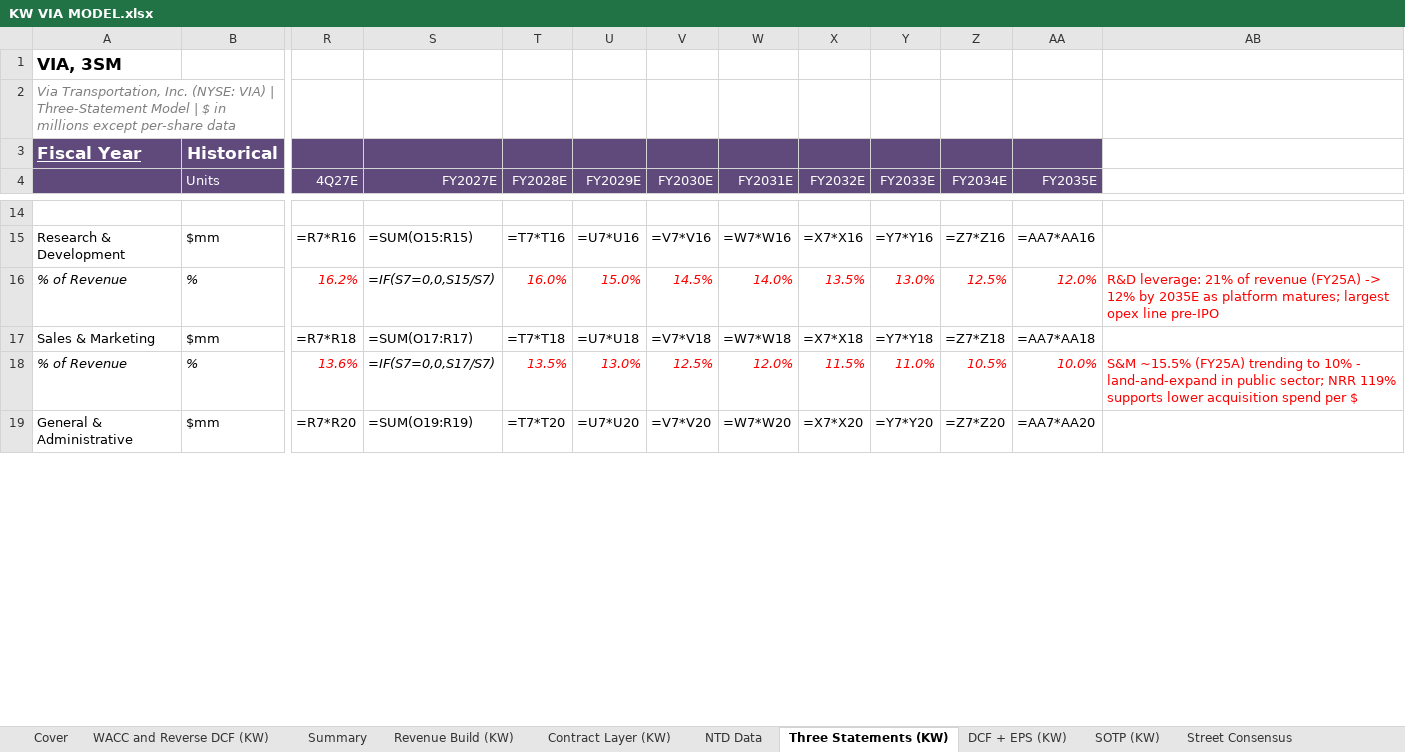
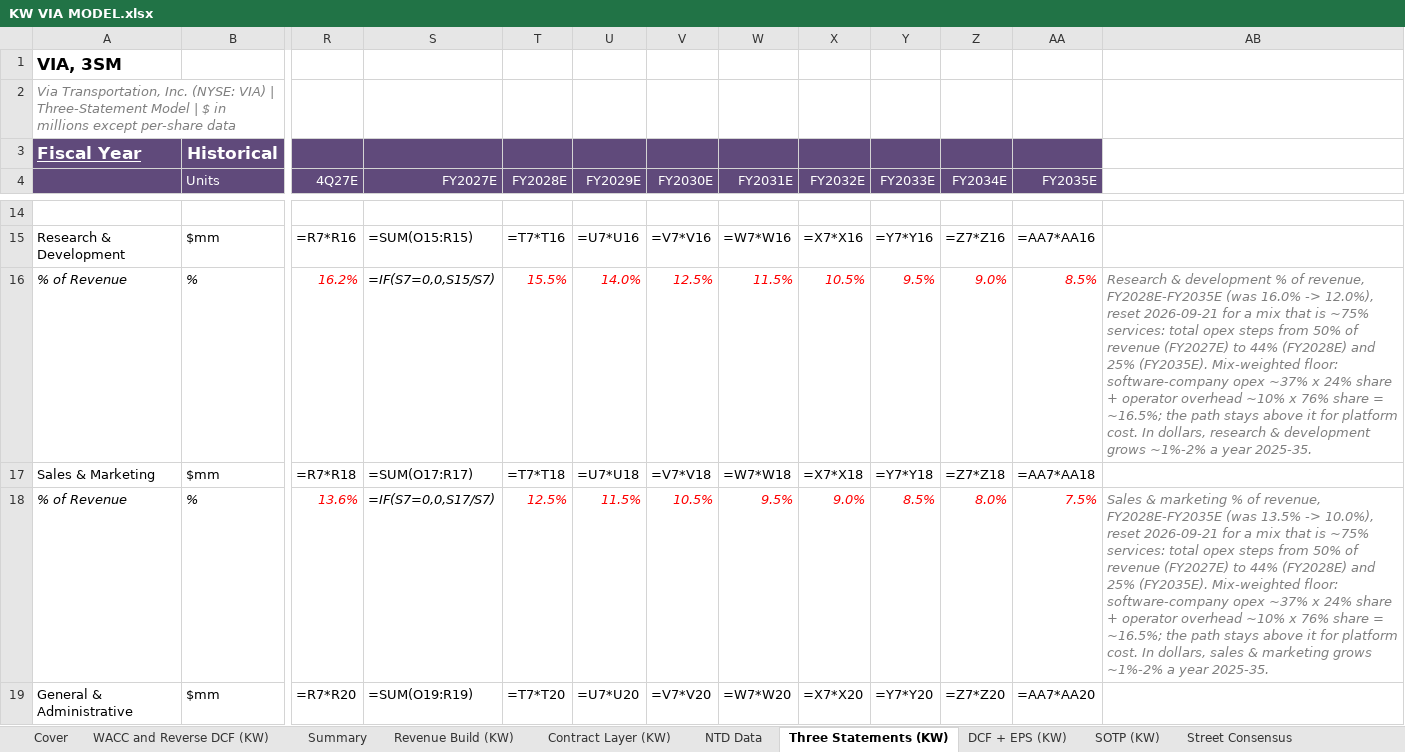
Before and after one commit to potpotman123/via-research, an Excel workbook: model/KW VIA MODEL.xlsx, sheet Three Statements (KW), drawn as a sheet; only a part is shown, gaps mark what is left out; values as stored, in another font and other column widths than the file's, no borders; formulas without a stored value are shown as written; the diff covers the shown part only; the diff names each change by its address in the sheet, - before the commit and + after, or states it on an @@ line.

```diff
--- a/model/KW VIA MODEL.xlsx (sheet Three Statements (KW))
+++ b/model/KW VIA MODEL.xlsx (sheet Three Statements (KW))
-T16 (FY2028E): 16.0%
+T16 (FY2028E): 15.5%
-U16 (FY2029E): 15.0%
+U16 (FY2029E): 14.0%
-V16 (FY2030E): 14.5%
+V16 (FY2030E): 12.5%
-W16 (FY2031E): 14.0%
+W16 (FY2031E): 11.5%
-X16 (FY2032E): 13.5%
+X16 (FY2032E): 10.5%
-Y16 (FY2033E): 13.0%
+Y16 (FY2033E): 9.5%
-Z16 (FY2034E): 12.5%
+Z16 (FY2034E): 9.0%
-AA16 (FY2035E): 12.0%
+AA16 (FY2035E): 8.5%
-AB16: R&D leverage: 21% of revenue (FY25A) -> 12% by 2035E as platform matures; largest opex line pre-IPO
+AB16: Research & development % of revenue, FY2028E-FY2035E (was 16.0% -> 12.0%), reset 2026-09-21 for a mix that is ~75% services: total opex steps from 50% of revenue (FY2027E) to 44% (FY2028E) and 25% (FY2035E). Mix-weighted floor: software-company opex ~37% x 24% share + operator overhead ~10% x 76% share = ~16.5%; the path stays above it for platform cost. In dollars, research & development grows ~1%-2% a year 2025-35.
@@ AB16 italic: off → on, text colour: #FF0000 → #7F7F7F @@
-T18 (FY2028E): 13.5%
+T18 (FY2028E): 12.5%
-U18 (FY2029E): 13.0%
+U18 (FY2029E): 11.5%
-V18 (FY2030E): 12.5%
+V18 (FY2030E): 10.5%
-W18 (FY2031E): 12.0%
+W18 (FY2031E): 9.5%
-X18 (FY2032E): 11.5%
+X18 (FY2032E): 9.0%
-Y18 (FY2033E): 11.0%
+Y18 (FY2033E): 8.5%
-Z18 (FY2034E): 10.5%
+Z18 (FY2034E): 8.0%
-AA18 (FY2035E): 10.0%
+AA18 (FY2035E): 7.5%
-AB18: S&M ~15.5% (FY25A) trending to 10% - land-and-expand in public sector; NRR 119% supports lower acquisition spend per $
+AB18: Sales & marketing % of revenue, FY2028E-FY2035E (was 13.5% -> 10.0%), reset 2026-09-21 for a mix that is ~75% services: total opex steps from 50% of revenue (FY2027E) to 44% (FY2028E) and 25% (FY2035E). Mix-weighted floor: software-company opex ~37% x 24% share + operator overhead ~10% x 76% share = ~16.5%; the path stays above it for platform cost. In dollars, sales & marketing grows ~1%-2% a year 2025-35.
@@ AB18 italic: off → on, text colour: #FF0000 → #7F7F7F @@
```
Also changed, not shown: 9 edited cells and cell formats elsewhere in this sheet, 1 other file.
